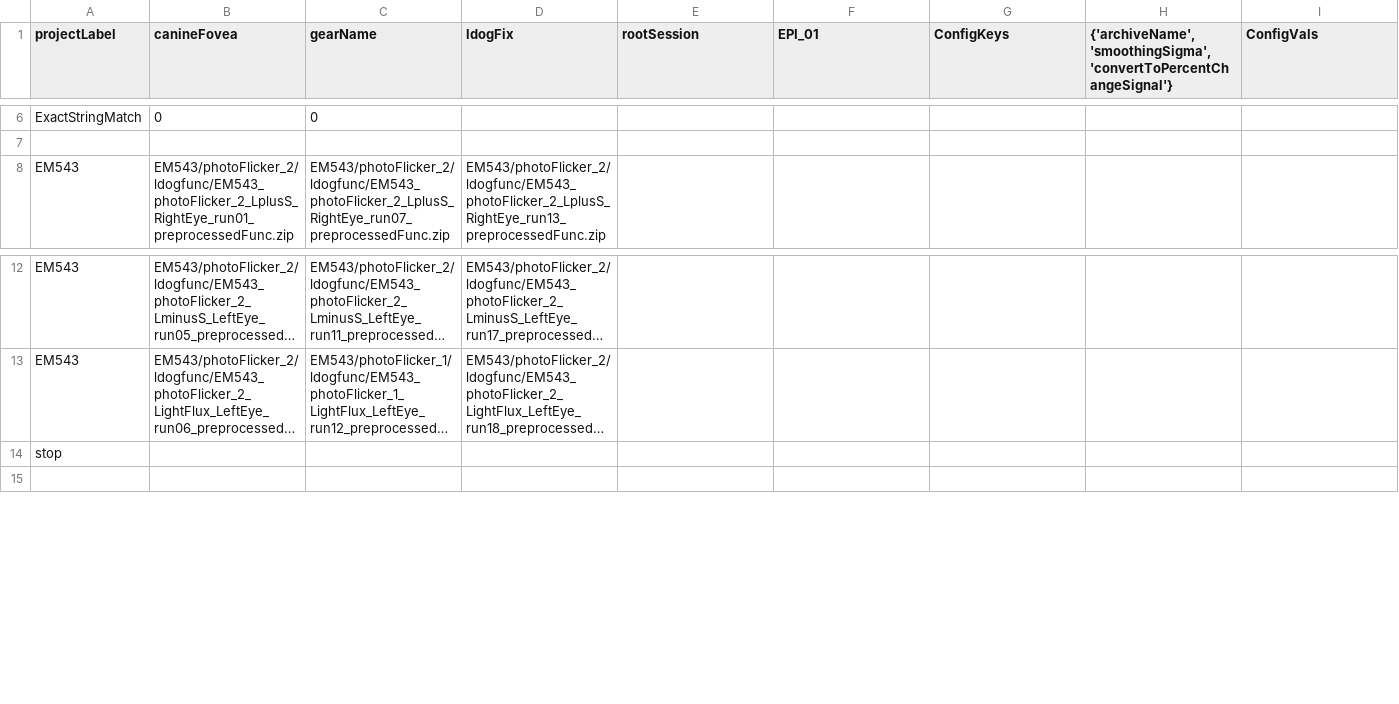
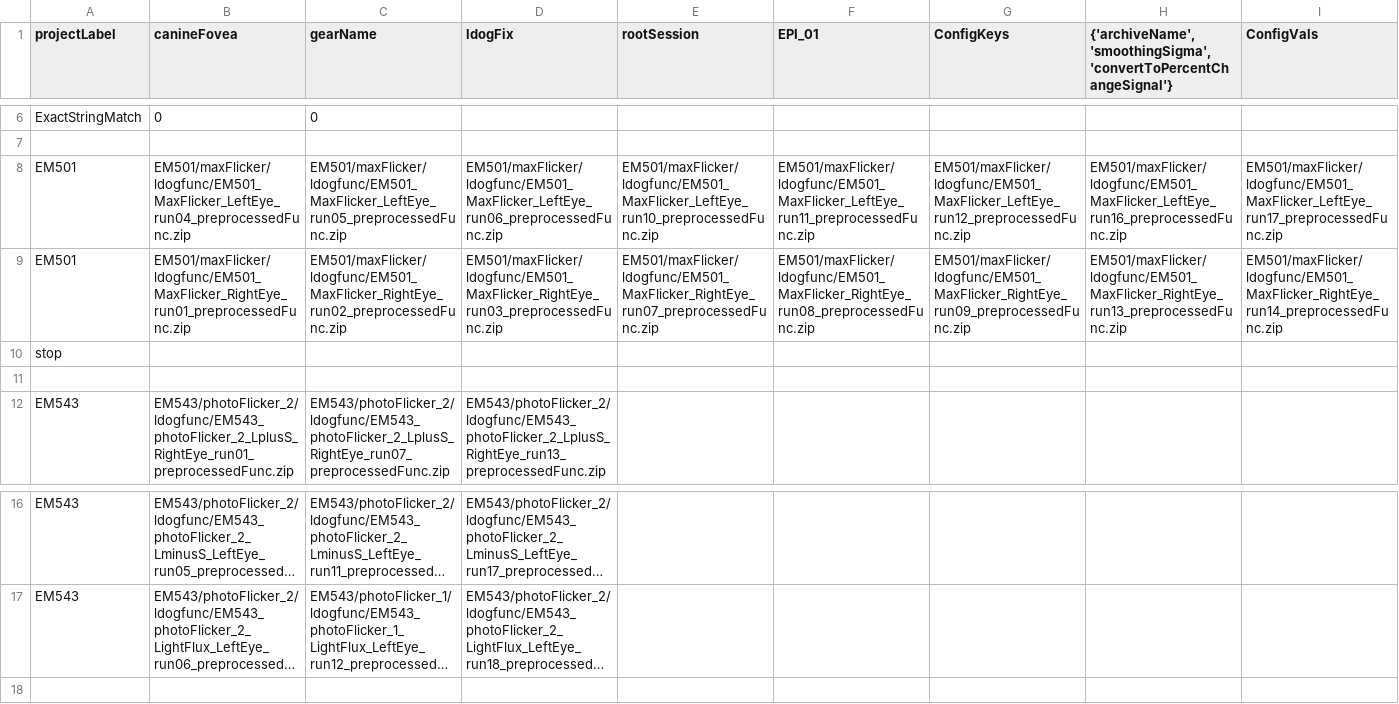
Before and after one commit to gkaguirrelab/mriLDOGAnalysis, a CSV file: submitGears/ldogFixParams.csv, drawn as a sheet; only a part is shown, gaps mark what is left out; long unchanged cells end in …; rows hold the shown columns only; the diff names each change by its address in the sheet, - before the commit and + after, or states it on an @@ line.

Commit message:
Added 501

```diff
--- a/submitGears/ldogFixParams.csv
+++ b/submitGears/ldogFixParams.csv
+row 8: EM501 | EM501/maxFlicker/ldogfunc/EM501_MaxFlicker_LeftEye_run04_preprocessedFunc.zip | EM501/maxFlicker/ldogfunc/EM501_MaxFlicker_LeftEye_run05_preprocessedFunc.zip | EM501/maxFlicker/ldogfunc/EM501_MaxFlicker_LeftEye_run06_preprocessedFunc.zip | EM501/maxFlicker/ldogfunc/EM501_MaxFlicker_LeftEye_run10_preprocessedFunc.zip | EM501/maxFlicker/ldogfunc/EM501_MaxFlicker_LeftEye_run11_preprocessedFunc.zip | EM501/maxFlicker/ldogfunc/EM501_MaxFlicker_LeftEye_run12_preprocessedFunc.zip | EM501/maxFlicker/ldogfunc/EM501_MaxFlicker_LeftEye_run16_preprocessedFunc.zip | EM501/maxFlicker/ldogfunc/EM501_MaxFlicker_LeftEye_run17_preprocessedFunc.zip
+row 9: EM501 | EM501/maxFlicker/ldogfunc/EM501_MaxFlicker_RightEye_run01_preprocessedFunc.zip | EM501/maxFlicker/ldogfunc/EM501_MaxFlicker_RightEye_run02_preprocessedFunc.zip | EM501/maxFlicker/ldogfunc/EM501_MaxFlicker_RightEye_run03_preprocessedFunc.zip | EM501/maxFlicker/ldogfunc/EM501_MaxFlicker_RightEye_run07_preprocessedFunc.zip | EM501/maxFlicker/ldogfunc/EM501_MaxFlicker_RightEye_run08_preprocessedFunc.zip | EM501/maxFlicker/ldogfunc/EM501_MaxFlicker_RightEye_run09_preprocessedFunc.zip | EM501/maxFlicker/ldogfunc/EM501_MaxFlicker_RightEye_run13_preprocessedFunc.zip | EM501/maxFlicker/ldogfunc/EM501_MaxFlicker_RightEye_run14_preprocessedFunc.zip
@@ row 14 moved to row 10: stop @@
+row 11: (empty)
```
